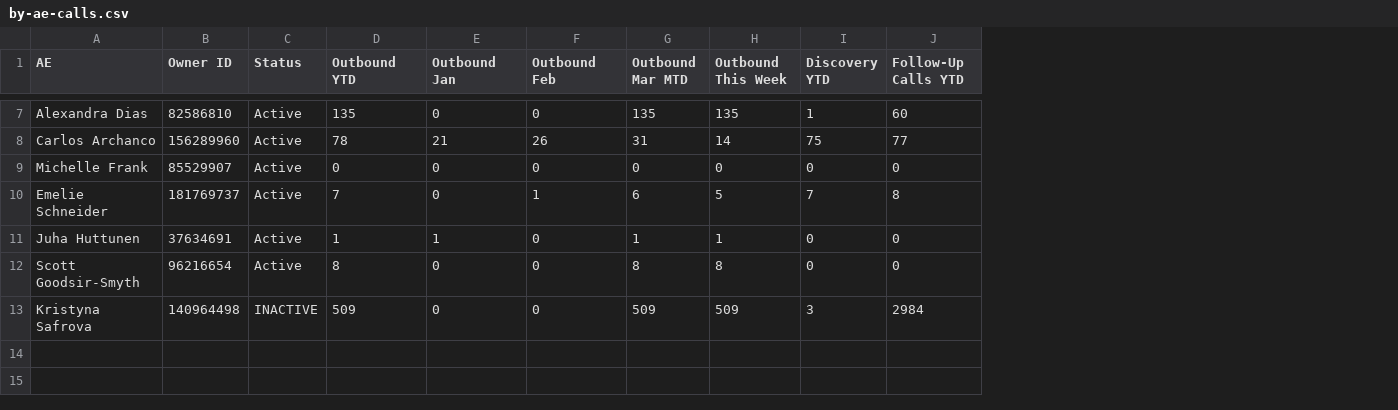
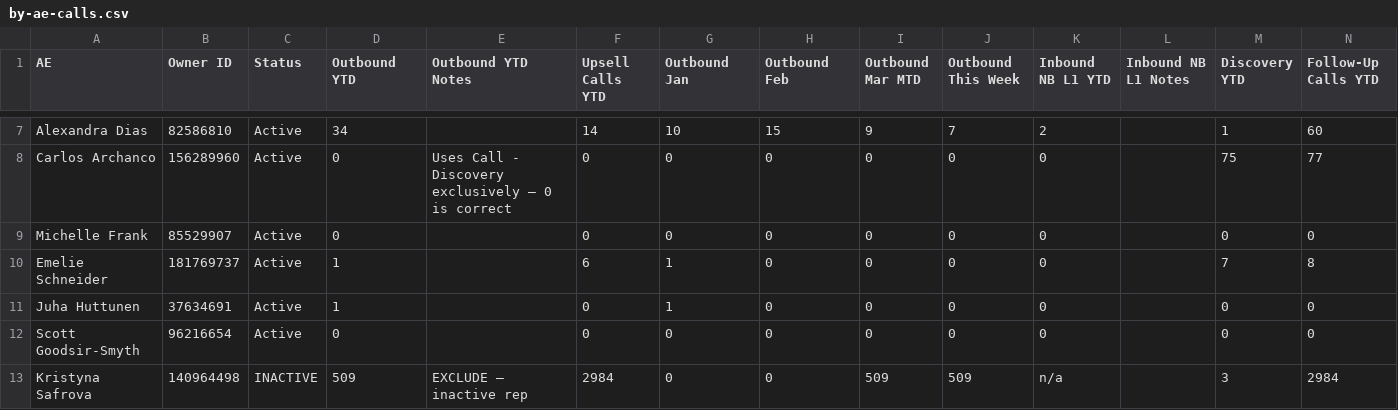
Before and after one commit to jeanmascre-cmd/sales-activity-march-2026, a CSV file: data/by-ae-calls.csv, drawn as a sheet; only a part is shown, gaps mark what is left out; addresses are those after the commit; the diff covers the shown part only; the diff names each change by its address in the sheet, - before the commit and + after, or states it on an @@ line.

```diff
--- a/data/by-ae-calls.csv
+++ b/data/by-ae-calls.csv
+column E (Outbound YTD Notes), rows 8-13: Uses Call - Discovery exclusively — 0 is correct |  |  |  |  | EXCLUDE — inactive rep
+column F (Upsell Calls YTD), rows 7-13: 14 | 0 | 0 | 6 | 0 | 0 | 2984
+column K (Inbound NB L1 YTD), rows 7-13: 2 | 0 | 0 | 0 | 0 | 0 | n/a
+column L (Inbound NB L1 Notes), empty
-D7 (Outbound YTD): 135
+D7 (Outbound YTD): 34
-G7 (Outbound Jan): 0
+G7 (Outbound Jan): 10
-H7 (Outbound Feb): 0
+H7 (Outbound Feb): 15
-I7 (Outbound Mar MTD): 135
+I7 (Outbound Mar MTD): 9
-J7 (Outbound This Week): 135
+J7 (Outbound This Week): 7
-D8 (Outbound YTD): 78
+D8 (Outbound YTD): 0
-G8 (Outbound Jan): 21
+G8 (Outbound Jan): 0
-H8 (Outbound Feb): 26
+H8 (Outbound Feb): 0
-I8 (Outbound Mar MTD): 31
+I8 (Outbound Mar MTD): 0
-J8 (Outbound This Week): 14
+J8 (Outbound This Week): 0
-D10 (Outbound YTD): 7
+D10 (Outbound YTD): 1
-G10 (Outbound Jan): 0
+G10 (Outbound Jan): 1
-H10 (Outbound Feb): 1
+H10 (Outbound Feb): 0
-I10 (Outbound Mar MTD): 6
+I10 (Outbound Mar MTD): 0
-J10 (Outbound This Week): 5
+J10 (Outbound This Week): 0
-I11 (Outbound Mar MTD): 1
+I11 (Outbound Mar MTD): 0
-J11 (Outbound This Week): 1
+J11 (Outbound This Week): 0
-D12 (Outbound YTD): 8
+D12 (Outbound YTD): 0
-I12 (Outbound Mar MTD): 8
+I12 (Outbound Mar MTD): 0
-J12 (Outbound This Week): 8
+J12 (Outbound This Week): 0
```
Also changed, not shown: 24 edited cells elsewhere in this file, 1 other file.
